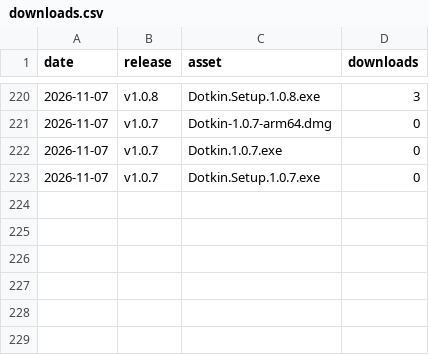
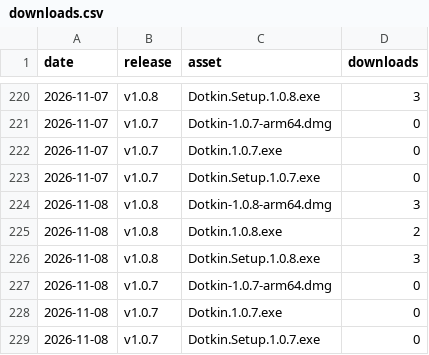
Before and after one commit to karthik07m/dotkin-site, a CSV file: downloads.csv, drawn as a sheet; only a part is shown, gaps mark what is left out; the diff names each change by its address in the sheet, - before the commit and + after, or states it on an @@ line.

```diff
--- a/downloads.csv
+++ b/downloads.csv
+row 224: 2026-11-08 | v1.0.8 | Dotkin-1.0.8-arm64.dmg | 3
+row 225: 2026-11-08 | v1.0.8 | Dotkin.1.0.8.exe | 2
+row 226: 2026-11-08 | v1.0.8 | Dotkin.Setup.1.0.8.exe | 3
+row 227: 2026-11-08 | v1.0.7 | Dotkin-1.0.7-arm64.dmg | 0
+row 228: 2026-11-08 | v1.0.7 | Dotkin.1.0.7.exe | 0
+row 229: 2026-11-08 | v1.0.7 | Dotkin.Setup.1.0.7.exe | 0
```
